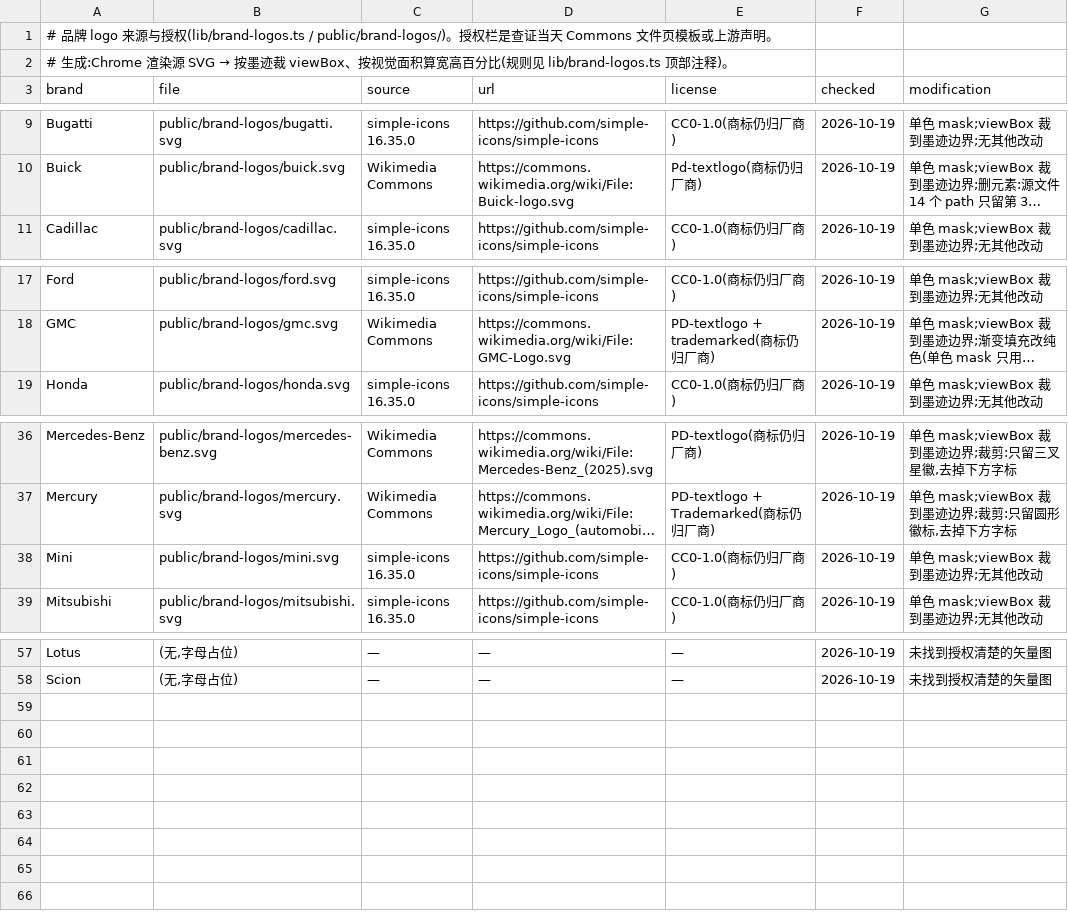
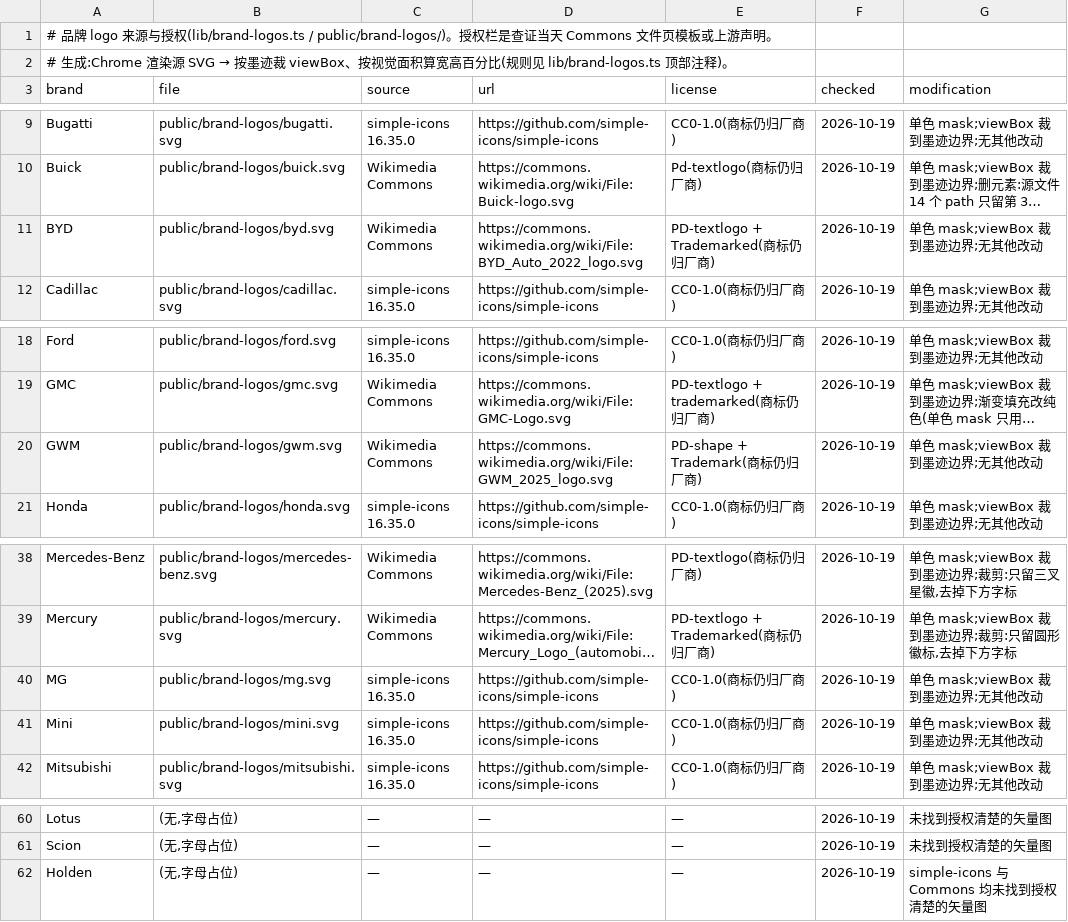
Before and after one commit to RiceBarrels/huarenershouche, a TSV file: docs/brand-logos-sources.tsv, drawn as a sheet; only a part is shown, gaps mark what is left out; long unchanged cells end in …; the diff names each change by its address in the sheet, - before the commit and + after, or states it on an @@ line.

```diff
--- a/docs/brand-logos-sources.tsv
+++ b/docs/brand-logos-sources.tsv
+row 11: BYD | public/brand-logos/byd.svg | Wikimedia Commons | https://commons.wikimedia.org/wiki/File:BYD_Auto_2022_logo.svg | PD-textlogo + Trademarked(商标仍归厂商) | 2026-10-19 | 单色 mask;viewBox 裁到墨迹边界;无其他改动
+row 20: GWM | public/brand-logos/gwm.svg | Wikimedia Commons | https://commons.wikimedia.org/wiki/File:GWM_2025_logo.svg | PD-shape + Trademark(商标仍归厂商) | 2026-10-19 | 单色 mask;viewBox 裁到墨迹边界;无其他改动
+row 40: MG | public/brand-logos/mg.svg | simple-icons 16.35.0 | https://github.com/simple-icons/simple-icons | CC0-1.0(商标仍归厂商) | 2026-10-19 | 单色 mask;viewBox 裁到墨迹边界;无其他改动
+row 62: Holden | (无,字母占位) | — | — | — | 2026-10-19 | simple-icons 与 Commons 均未找到授权清楚的矢量图
```
Also changed, not shown: 15 other files.
